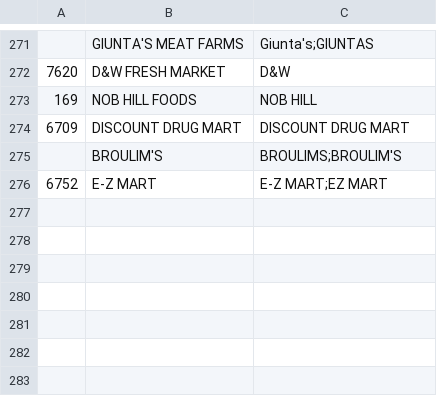
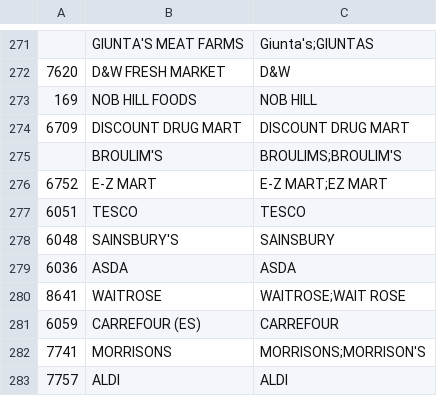
Before and after one commit to BlinkReceipt/blinkreceipt-ios, a CSV file: BlinkReceipt.framework/merchant-names.csv, drawn as a sheet; only a part is shown, gaps mark what is left out; the diff names each change by its address in the sheet, - before the commit and + after, or states it on an @@ line.

```diff
--- a/BlinkReceipt.framework/merchant-names.csv
+++ b/BlinkReceipt.framework/merchant-names.csv
+row 277: 6051 | TESCO | TESCO
+row 278: 6048 | SAINSBURY'S | SAINSBURY
+row 279: 6036 | ASDA | ASDA
+row 280: 8641 | WAITROSE | WAITROSE;WAIT ROSE
+row 281: 6059 | CARREFOUR (ES) | CARREFOUR
+row 282: 7741 | MORRISONS | MORRISONS;MORRISON'S
+row 283: 7757 | ALDI | ALDI
```
Also changed, not shown: 10 other files.
